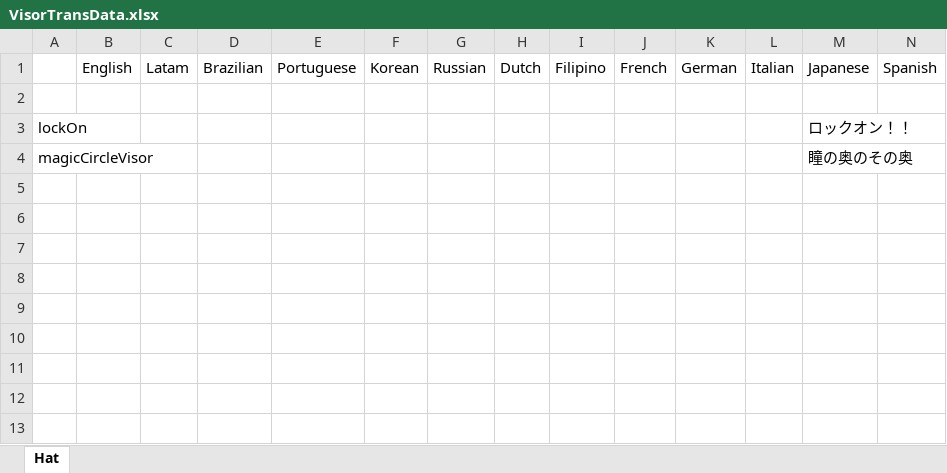
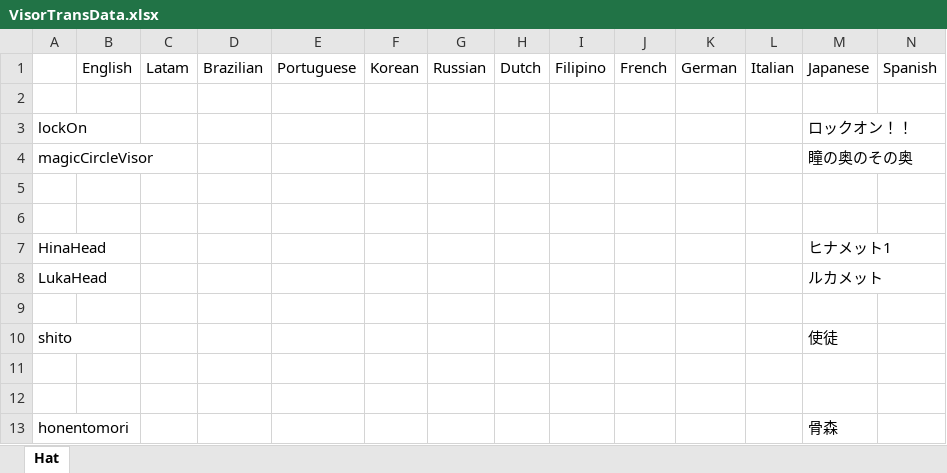
Before and after one commit to yukieiji/ExtremeVisor, an Excel workbook: VisorTransData.xlsx, sheet Hat, drawn as a sheet; only a part is shown; values as stored, in another font and other column widths than the file's, no borders; rows hold the shown columns only; the diff names each change by its address in the sheet, - before the commit and + after, or states it on an @@ line.

```diff
--- a/VisorTransData.xlsx (sheet Hat)
+++ b/VisorTransData.xlsx (sheet Hat)
+row 5: (empty)
+row 6: (empty)
+row 7: HinaHead |  |  |  |  |  |  |  |  |  |  |  | ヒナメット1
+row 8: LukaHead |  |  |  |  |  |  |  |  |  |  |  | ルカメット
+row 9: (empty)
+row 10: shito |  |  |  |  |  |  |  |  |  |  |  | 使徒
+row 11: (empty)
+row 12: (empty)
+row 13: honentomori |  |  |  |  |  |  |  |  |  |  |  | 骨森
```
Also changed, not shown: 7 other files.
